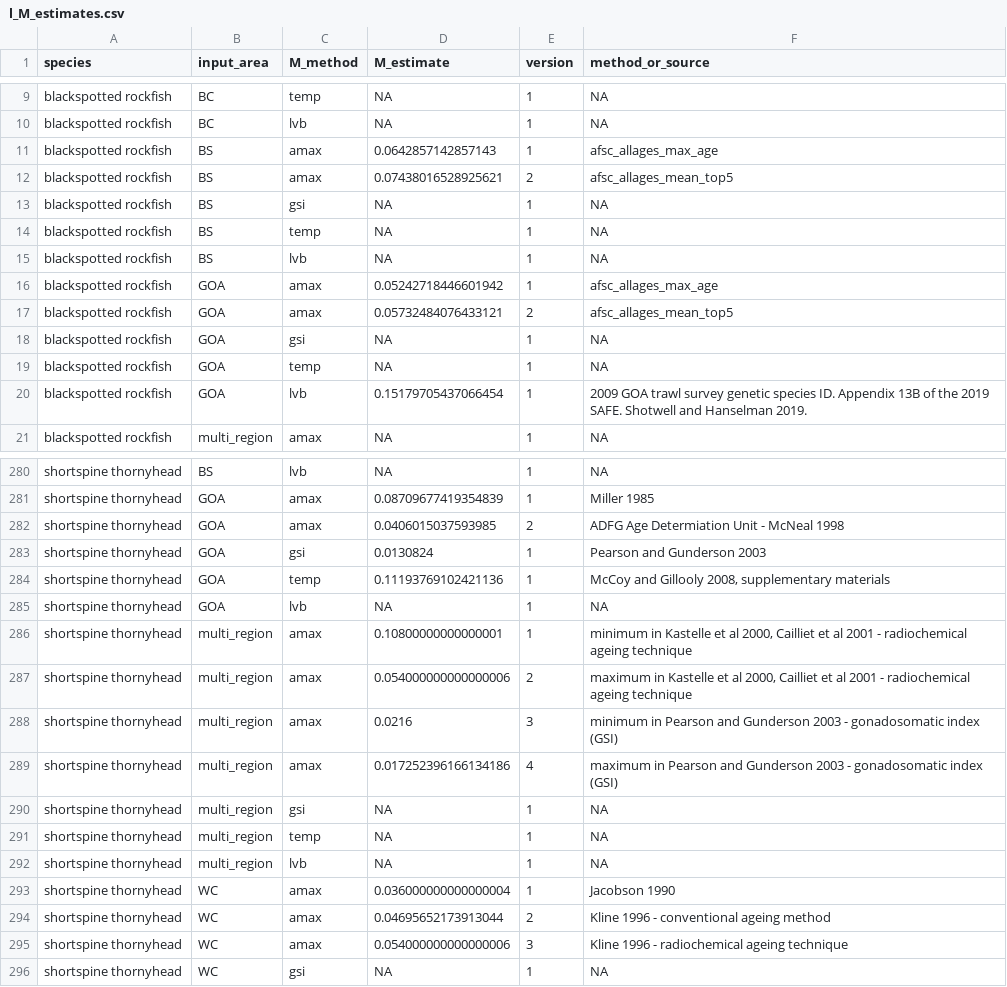
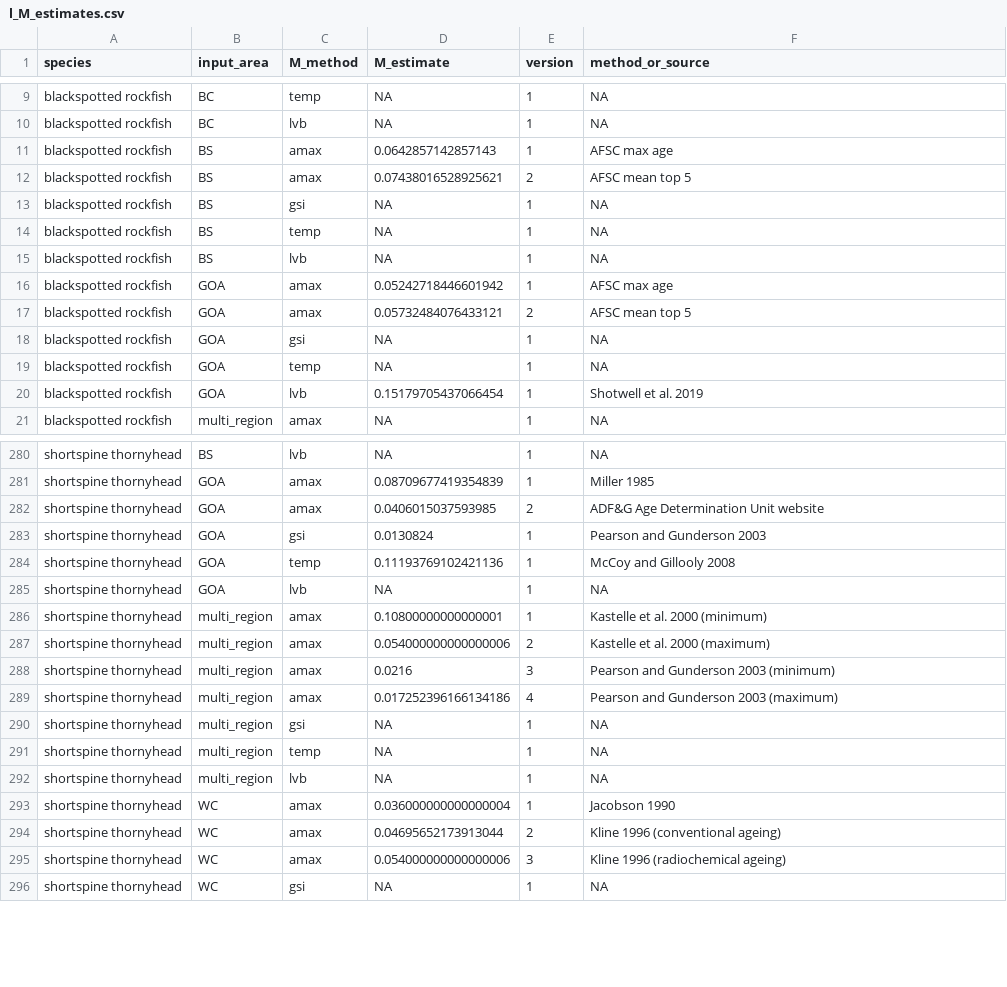
Before and after one commit to JaneSullivan-NOAA/rockfishM, a CSV file: results/2021/l_M_estimates.csv, drawn as a sheet; only a part is shown, gaps mark what is left out; the diff covers the shown part only.

```diff
--- a/results/2021/l_M_estimates.csv
+++ b/results/2021/l_M_estimates.csv
@@ -10,4 +10,4 @@ blackspotted rockfish,BC,temp,NA,1,NA
 blackspotted rockfish,BC,lvb,NA,1,NA
-blackspotted rockfish,BS,amax,0.0642857142857143,1,afsc_allages_max_age
-blackspotted rockfish,BS,amax,0.07438016528925621,2,afsc_allages_mean_top5
+blackspotted rockfish,BS,amax,0.0642857142857143,1,AFSC max age
+blackspotted rockfish,BS,amax,0.07438016528925621,2,AFSC mean top 5
 blackspotted rockfish,BS,gsi,NA,1,NA
@@ -15,7 +15,7 @@ blackspotted rockfish,BS,temp,NA,1,NA
 blackspotted rockfish,BS,lvb,NA,1,NA
-blackspotted rockfish,GOA,amax,0.05242718446601942,1,afsc_allages_max_age
-blackspotted rockfish,GOA,amax,0.05732484076433121,2,afsc_allages_mean_top5
+blackspotted rockfish,GOA,amax,0.05242718446601942,1,AFSC max age
+blackspotted rockfish,GOA,amax,0.05732484076433121,2,AFSC mean top 5
 blackspotted rockfish,GOA,gsi,NA,1,NA
 blackspotted rockfish,GOA,temp,NA,1,NA
-blackspotted rockfish,GOA,lvb,0.15179705437066454,1,2009 GOA trawl survey genetic species ID. Appendix 13B of the 2019 SAFE. Shotwell and Hanselman 2019.
+blackspotted rockfish,GOA,lvb,0.15179705437066454,1,Shotwell et al. 2019
 blackspotted rockfish,multi_region,amax,NA,1,NA
@@ -281,10 +281,10 @@ shortspine thornyhead,BS,lvb,NA,1,NA
 shortspine thornyhead,GOA,amax,0.08709677419354839,1,Miller 1985
-shortspine thornyhead,GOA,amax,0.0406015037593985,2,ADFG Age Determiation Unit - McNeal 1998
+shortspine thornyhead,GOA,amax,0.0406015037593985,2,ADF&G Age Determination Unit website
 shortspine thornyhead,GOA,gsi,0.0130824,1,Pearson and Gunderson 2003
-shortspine thornyhead,GOA,temp,0.11193769102421136,1,"McCoy and Gillooly 2008, supplementary materials"
+shortspine thornyhead,GOA,temp,0.11193769102421136,1,McCoy and Gillooly 2008
 shortspine thornyhead,GOA,lvb,NA,1,NA
-shortspine thornyhead,multi_region,amax,0.10800000000000001,1,"minimum in Kastelle et al 2000, Cailliet et al 2001 - radiochemical ageing technique"
-shortspine thornyhead,multi_region,amax,0.054000000000000006,2,"maximum in Kastelle et al 2000, Cailliet et al 2001 - radiochemical ageing technique"
-shortspine thornyhead,multi_region,amax,0.0216,3,minimum in Pearson and Gunderson 2003 - gonadosomatic index (GSI)
-shortspine thornyhead,multi_region,amax,0.017252396166134186,4,maximum in Pearson and Gunderson 2003 - gonadosomatic index (GSI)
+shortspine thornyhead,multi_region,amax,0.10800000000000001,1,Kastelle et al. 2000 (minimum)
+shortspine thornyhead,multi_region,amax,0.054000000000000006,2,Kastelle et al. 2000 (maximum)
+shortspine thornyhead,multi_region,amax,0.0216,3,Pearson and Gunderson 2003 (minimum)
+shortspine thornyhead,multi_region,amax,0.017252396166134186,4,Pearson and Gunderson 2003 (maximum)
 shortspine thornyhead,multi_region,gsi,NA,1,NA
@@ -293,4 +293,4 @@ shortspine thornyhead,multi_region,lvb,NA,1,NA
 shortspine thornyhead,WC,amax,0.036000000000000004,1,Jacobson 1990
-shortspine thornyhead,WC,amax,0.04695652173913044,2,Kline 1996 - conventional ageing method
-shortspine thornyhead,WC,amax,0.054000000000000006,3,Kline 1996 - radiochemical ageing technique
+shortspine thornyhead,WC,amax,0.04695652173913044,2,Kline 1996 (conventional ageing)
+shortspine thornyhead,WC,amax,0.054000000000000006,3,Kline 1996 (radiochemical ageing)
 shortspine thornyhead,WC,gsi,NA,1,NA
```
Also changed, not shown: 67 edited cells elsewhere in this file, M_analysis_input_data.csv, 2 other files.
